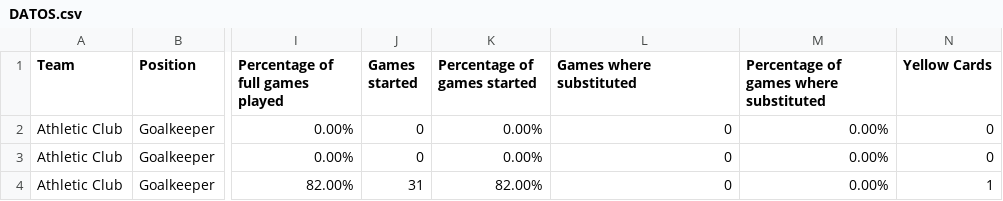
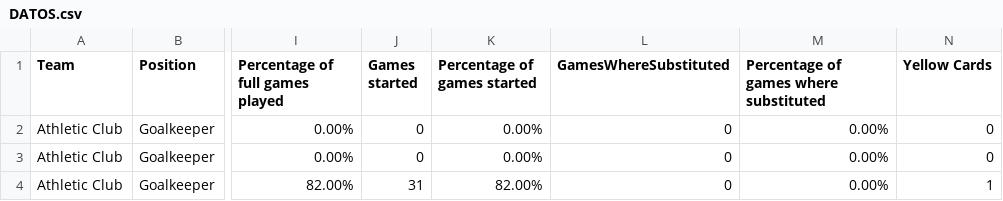
Before and after one commit to MiguelGG03/SQL_LaLiga, a CSV file: DATOS.csv, drawn as a sheet; only a part is shown, gaps mark what is left out; the diff names each change by its address in the sheet, - before the commit and + after, or states it on an @@ line.

Commit message:
He cambiado de nombre a una columna para que tire

```diff
--- a/DATOS.csv
+++ b/DATOS.csv
-L1: Games where substituted
+L1: GamesWhereSubstituted
```
Also changed, not shown: 2 other files.
